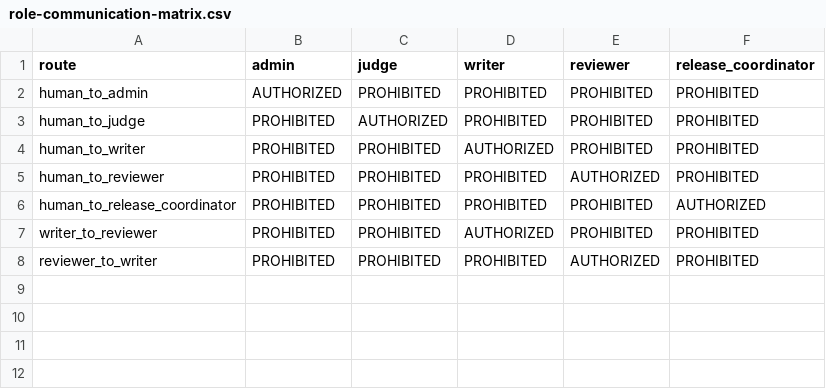
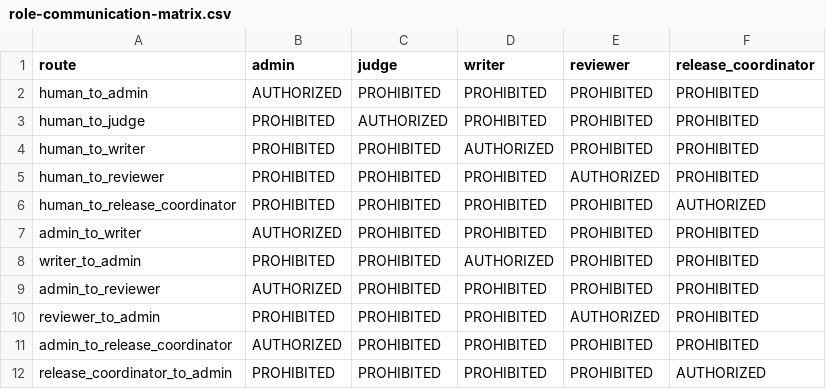
Before and after one commit to starodubtsevconsulting/ai-fleas, a CSV file: ai-workflows/writing/agents/role-communication-matrix.csv, drawn as a sheet.

Commit message:
Centralize writing workflow under Admin (#113)
* Add writing workflow orchestration routes

* Centralize writing workflow under Admin

* Require provenance checks during article review

* Preserve session-scoped release authorization

* Add writing workflow test article

* Add local model switching and image benchmark

* Refine Personal Governor accounting article

```diff
--- a/ai-workflows/writing/agents/role-communication-matrix.csv
+++ b/ai-workflows/writing/agents/role-communication-matrix.csv
@@ -6,3 +6,7 @@ human_to_reviewer,PROHIBITED,PROHIBITED,PROHIBITED,AUTHORIZED,PROHIBITED
 human_to_release_coordinator,PROHIBITED,PROHIBITED,PROHIBITED,PROHIBITED,AUTHORIZED
-writer_to_reviewer,PROHIBITED,PROHIBITED,AUTHORIZED,PROHIBITED,PROHIBITED
-reviewer_to_writer,PROHIBITED,PROHIBITED,PROHIBITED,AUTHORIZED,PROHIBITED
+admin_to_writer,AUTHORIZED,PROHIBITED,PROHIBITED,PROHIBITED,PROHIBITED
+writer_to_admin,PROHIBITED,PROHIBITED,AUTHORIZED,PROHIBITED,PROHIBITED
+admin_to_reviewer,AUTHORIZED,PROHIBITED,PROHIBITED,PROHIBITED,PROHIBITED
+reviewer_to_admin,PROHIBITED,PROHIBITED,PROHIBITED,AUTHORIZED,PROHIBITED
+admin_to_release_coordinator,AUTHORIZED,PROHIBITED,PROHIBITED,PROHIBITED,PROHIBITED
+release_coordinator_to_admin,PROHIBITED,PROHIBITED,PROHIBITED,PROHIBITED,AUTHORIZED
```
Also changed, not shown: ai-workflows/writing/agents/role-capability-ownership.csv, 56 other files.
